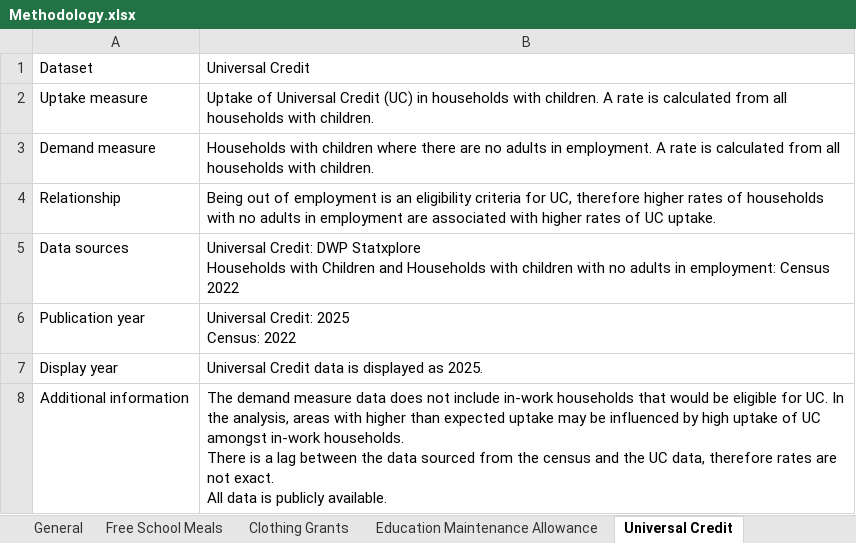
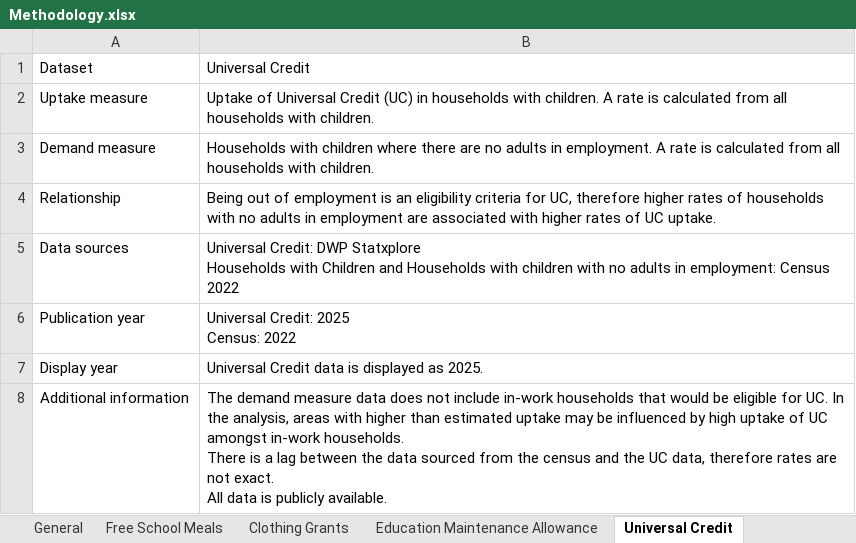
Before and after one commit to MCCM25/Unmet-Need-Dashboard, an Excel workbook: Helper Scripts/Methodology.xlsx, sheet Universal Credit, drawn as a sheet; values as stored, in another font and other column widths than the file's, no borders; the diff names each change by its address in the sheet, - before the commit and + after, or states it on an @@ line.

Commit message:
Updated to change instances of '...expected uptake' to '...estimated uptake'

```diff
--- a/Helper Scripts/Methodology.xlsx (sheet Universal Credit)
+++ b/Helper Scripts/Methodology.xlsx (sheet Universal Credit)
-B8: …higher than expected uptake may…
+B8: …higher than estimated uptake may…
```
Also changed, not shown: sheet General, other sheet tabs.
